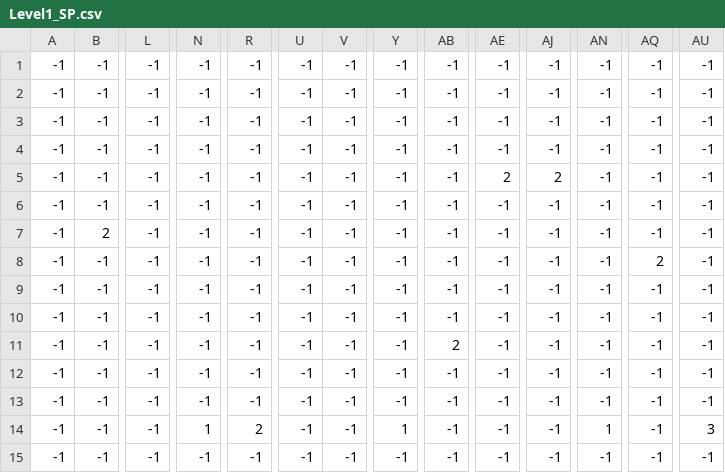
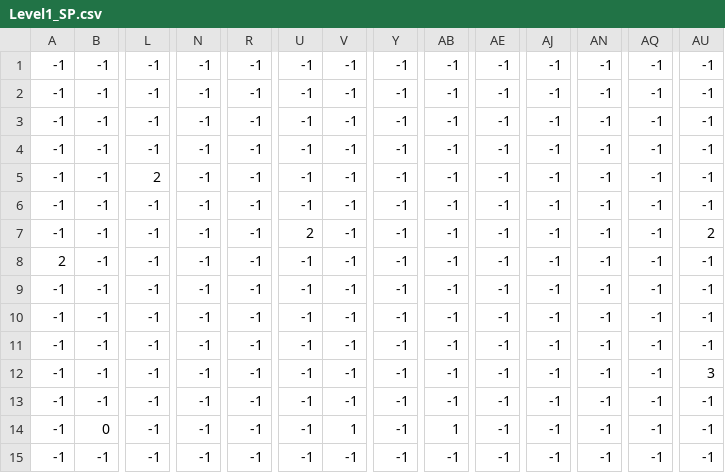
Before and after one commit to brianvaldez01/FinalProject, a CSV file: BG/Level1_SP.csv, drawn as a sheet; only a part is shown, gaps mark what is left out; removed rows and columns are numbered as before the commit, all else as after; rows hold the shown columns only; the diff covers the shown part only; the diff names each change by its address in the sheet, - before the commit and + after, or states it on an @@ line.

```diff
--- a/BG/Level1_SP.csv
+++ b/BG/Level1_SP.csv
-L5: -1
+L5: 2
-AE5: 2
+AE5: -1
-AJ5: 2
+AJ5: -1
-B7: 2
+B7: -1
-U7: -1
+U7: 2
-AU7: -1
+AU7: 2
-A8: -1
+A8: 2
-AQ8: 2
+AQ8: -1
-row 11: -1 | -1 | -1 | -1 | -1 | -1 | -1 | -1 | 2 | -1 | -1 | -1 | -1 | -1
+row 12: -1 | -1 | -1 | -1 | -1 | -1 | -1 | -1 | -1 | -1 | -1 | -1 | -1 | 3
-B14: -1
+B14: 0
-N14: 1
+N14: -1
-R14: 2
+R14: -1
-V14: -1
+V14: 1
-Y14: 1
+Y14: -1
-AB14: -1
+AB14: 1
-AN14: 1
+AN14: -1
-AU14: 3
+AU14: -1
```
Also changed, not shown: 1 edited cell elsewhere in this file, BG/Level1.csv, 15 other files.
